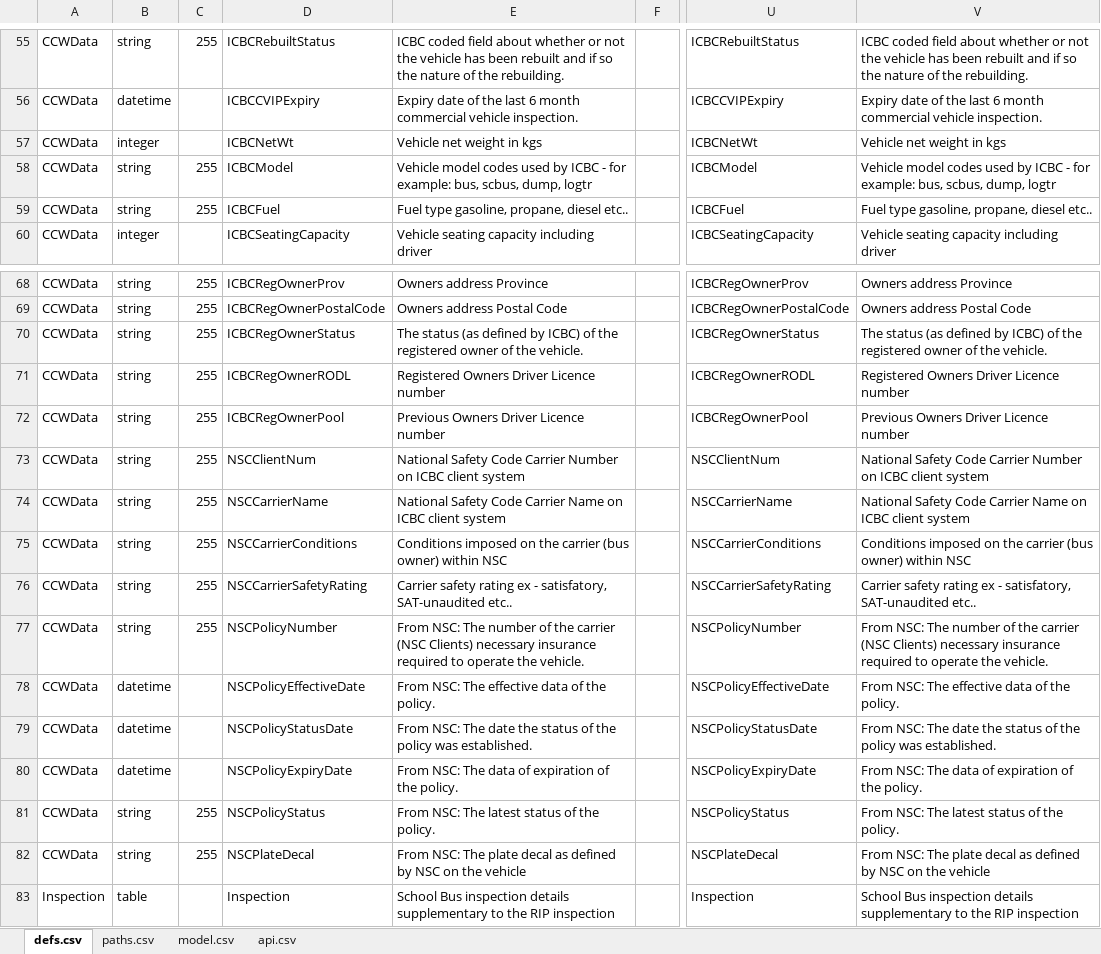
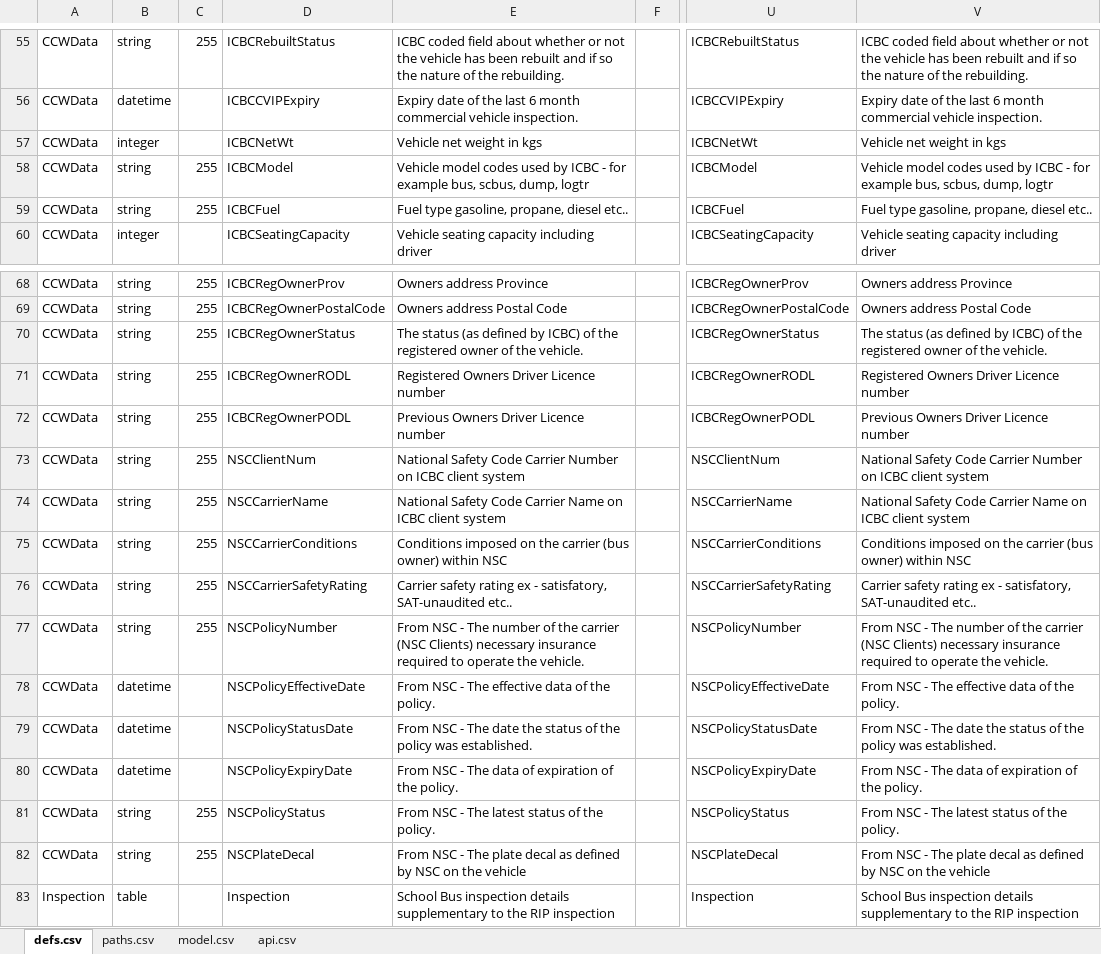
Before and after one commit to redhat-developer/s2i-dotnetcore, an Excel workbook: ApiSpec/in/SBISwagger.xlsm, sheet defs.csv, drawn as a sheet; only a part is shown, gaps mark what is left out; values as stored, in another font and other column widths than the file's, no borders; table styles not drawn; the diff names each change by its address in the sheet, - before the commit and + after, or states it on an @@ line.

Commit message:
SB-164 Latest generated model

```diff
--- a/ApiSpec/in/SBISwagger.xlsm (sheet defs.csv)
+++ b/ApiSpec/in/SBISwagger.xlsm (sheet defs.csv)
-E58: …- for example: bus, scbus,…
+E58: …- for example bus, scbus,…
-V58: …- for example: bus, scbus,…
+V58: …- for example bus, scbus,…
-D72: ICBCRegOwnerPool
+D72: ICBCRegOwnerPODL
-U72: ICBCRegOwnerPool
+U72: ICBCRegOwnerPODL
-E77: From NSC: The number…
+E77: From NSC - The number…
-V77: From NSC: The number…
+V77: From NSC - The number…
-E78: From NSC: The effective data of the policy.
+E78: From NSC - The effective data of the policy.
-V78: From NSC: The effective data of the policy.
+V78: From NSC - The effective data of the policy.
-E79: From NSC: The date…
+E79: From NSC - The date…
-V79: From NSC: The date…
+V79: From NSC - The date…
-E80: From NSC: The data…
+E80: From NSC - The data…
-V80: From NSC: The data…
+V80: From NSC - The data…
-E81: From NSC: The latest status of the policy.
+E81: From NSC - The latest status of the policy.
-V81: From NSC: The latest status of the policy.
+V81: From NSC - The latest status of the policy.
-E82: From NSC: The plate…
+E82: From NSC - The plate…
-V82: From NSC: The plate…
+V82: From NSC - The plate…
```
Also changed, not shown: sheet paths.csv, formulas that keep their value, 32 other files.
